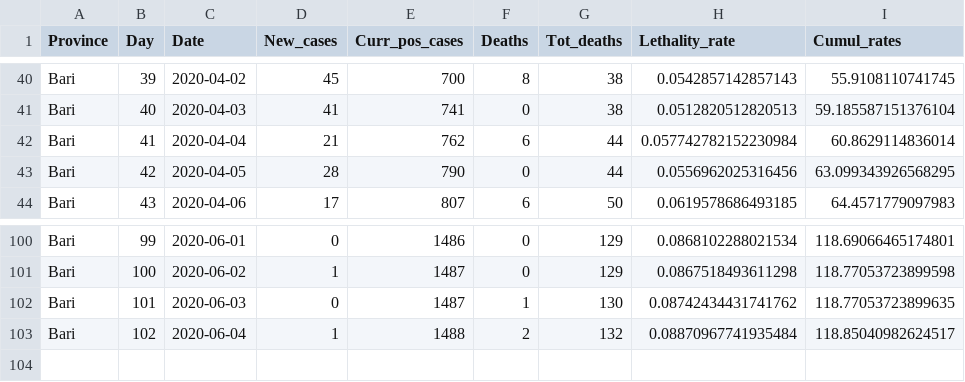
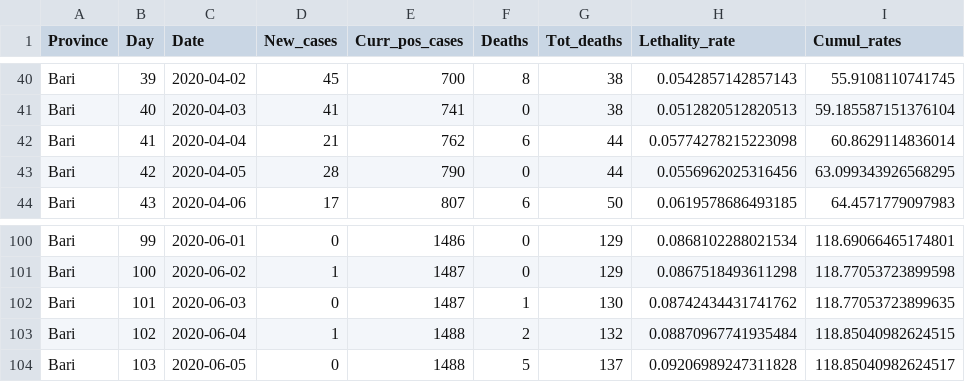
Before and after one commit to CEEDS-DEMM/COVID-Pro-Dataset, a CSV file: Deaths_Puglia/bari.csv, drawn as a sheet; only a part is shown, gaps mark what is left out.

```diff
--- a/Deaths_Puglia/bari.csv
+++ b/Deaths_Puglia/bari.csv
@@ -41,3 +41,3 @@ Bari,39,2020-04-02,45,700,8,38,0.0542857142857143,55.9108110741745
 Bari,40,2020-04-03,41,741,0,38,0.0512820512820513,59.185587151376104
-Bari,41,2020-04-04,21,762,6,44,0.057742782152230984,60.8629114836014
+Bari,41,2020-04-04,21,762,6,44,0.05774278215223098,60.8629114836014
 Bari,42,2020-04-05,28,790,0,44,0.0556962025316456,63.099343926568295
@@ -102,2 +102,3 @@ Bari,100,2020-06-02,1,1487,0,129,0.0867518493611298,118.77053723899598
 Bari,101,2020-06-03,0,1487,1,130,0.08742434431741762,118.77053723899635
-Bari,102,2020-06-04,1,1488,2,132,0.08870967741935484,118.85040982624517
+Bari,102,2020-06-04,1,1488,2,132,0.08870967741935484,118.85040982624515
+Bari,103,2020-06-05,0,1488,5,137,0.09206989247311828,118.85040982624517
```
Also changed, not shown: Deaths_Puglia/barletta-andria-trani.csv, Deaths_Puglia/brindisi.csv, 3 other files.
